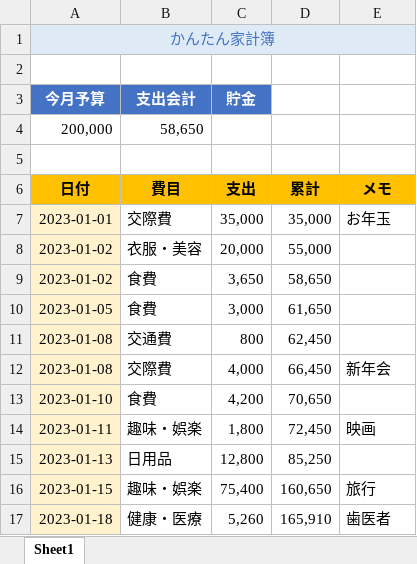
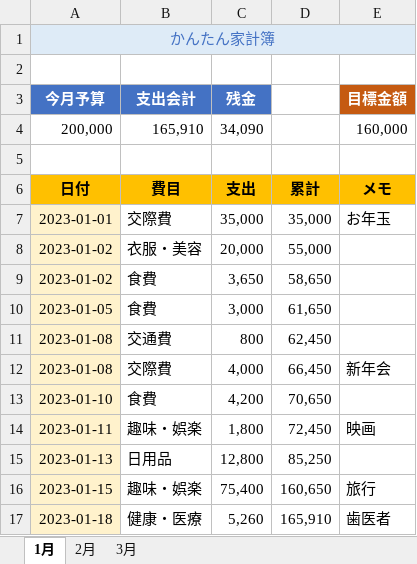
Before and after one commit to m0r1y055/excel, an Excel workbook: 12_家計簿.xlsx, sheet 1月, drawn as a sheet; values as stored, in another font and other column widths than the file's, no borders; conditional formats not drawn; removed rows and columns are numbered as before the commit, all else as after; the diff names each change by its address in the sheet, - before the commit and + after, or states it on an @@ line.

```diff
--- a/12_家計簿.xlsx (sheet 1月)
+++ b/12_家計簿.xlsx (sheet 1月)
-sheet tab: Sheet1
+sheet tab: 1月
+sheet tab: 2月
+sheet tab: 3月
-C3: 貯金
+C3: 残金
-E3: (empty)
+E3: 目標金額
-E3 fill: none
+E3 fill: #C55A11
-row 4: 200,000 | 58,650
+row 4: 200,000 | 165,910 | 34,090 |  | 160,000
```
